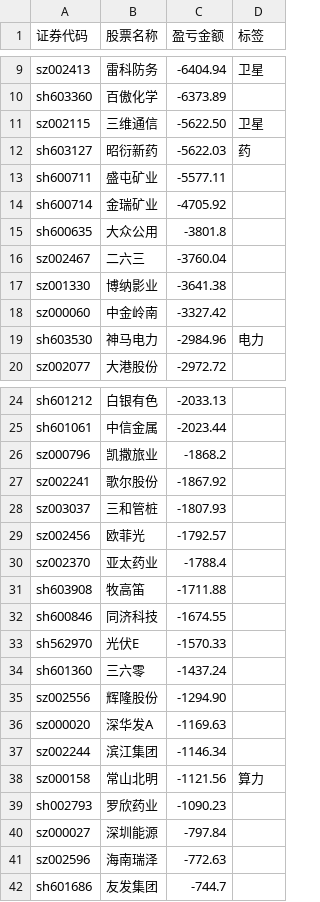
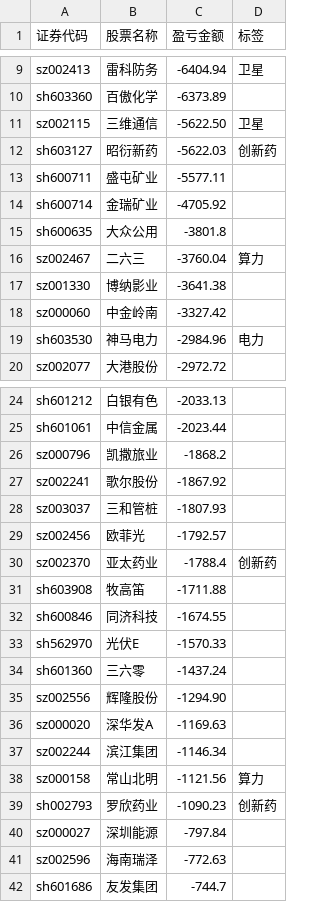
Before and after one commit to gniqizeuy/gniqizeuy.github.io, a CSV file: assets/data/yh_losses.csv, drawn as a sheet; only a part is shown, gaps mark what is left out.

```diff
--- a/assets/data/yh_losses.csv
+++ b/assets/data/yh_losses.csv
@@ -11,3 +11,3 @@ sh603360,百傲化学,-6373.89,
 sz002115,三维通信,-5622.50,卫星
-sh603127,昭衍新药,-5622.03,药
+sh603127,昭衍新药,-5622.03,创新药
 sh600711,盛屯矿业,-5577.11,
@@ -15,3 +15,3 @@ sh600714,金瑞矿业,-4705.92,
 sh600635,大众公用,-3801.8,
-sz002467,二六三,-3760.04,
+sz002467,二六三,-3760.04,算力
 sz001330,博纳影业,-3641.38,
@@ -29,3 +29,3 @@ sz003037,三和管桩,-1807.93,
 sz002456,欧菲光,-1792.57,
-sz002370,亚太药业,-1788.4,
+sz002370,亚太药业,-1788.4,创新药
 sh603908,牧高笛,-1711.88,
@@ -38,3 +38,3 @@ sz002244,滨江集团,-1146.34,
 sz000158,常山北明,-1121.56,算力
-sh002793,罗欣药业,-1090.23,
+sh002793,罗欣药业,-1090.23,创新药
 sz000027,深圳能源,-797.84,
```
Also changed, not shown: assets/data/gf_losses.csv, 1 other file.
